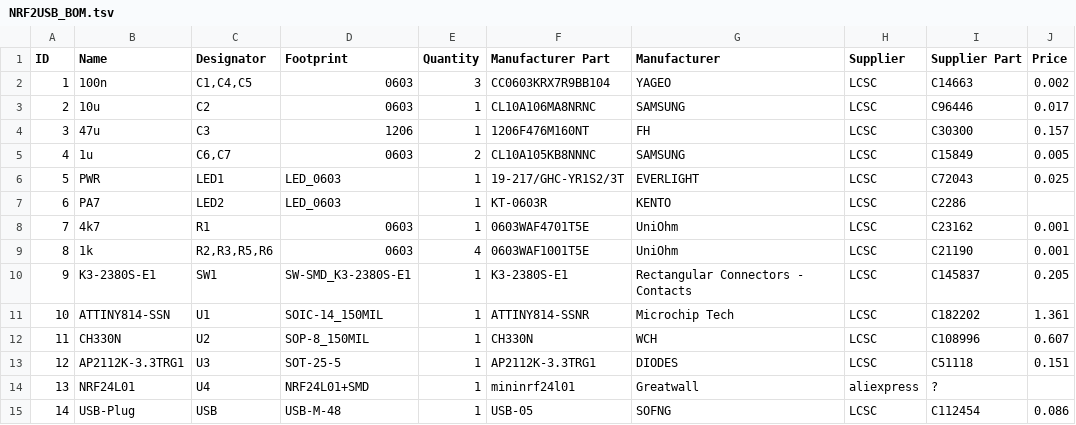
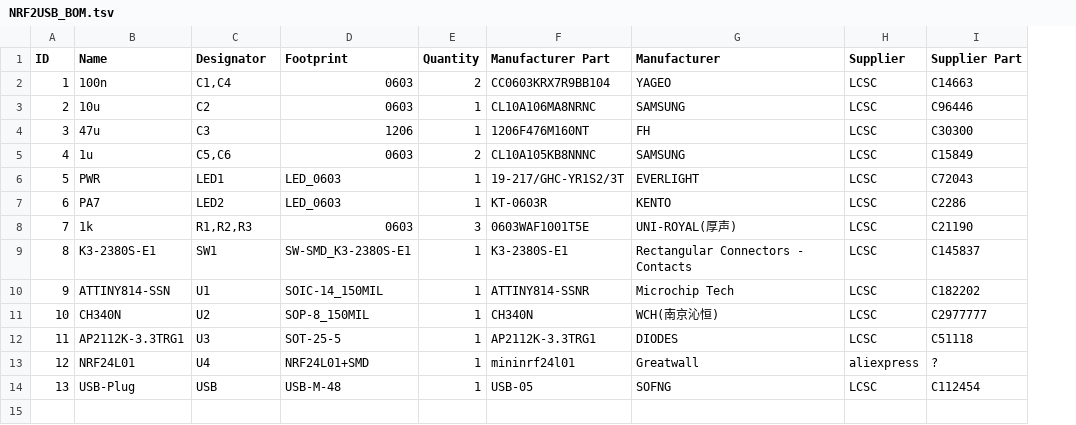
Before and after one commit to wagiminator/ATtiny814-NRF2USB, a TSV file: hardware/NRF2USB_BOM.tsv, drawn as a sheet; removed rows and columns are numbered as before the commit, all else as after; the diff names each change by its address in the sheet, - before the commit and + after, or states it on an @@ line.

```diff
--- a/hardware/NRF2USB_BOM.tsv
+++ b/hardware/NRF2USB_BOM.tsv
-column J (Price), rows 2-6: 0.002 | 0.017 | 0.157 | 0.005 | 0.025; rows 9-15: 0.001 | 0.205 | 1.361 | 0.607 | 0.151 |  | 0.086
-C2 (Designator): C1,C4,C5
+C2 (Designator): C1,C4
-E2 (Quantity): 3
+E2 (Quantity): 2
-C5 (Designator): C6,C7
+C5 (Designator): C5,C6
-row 8: 7 | 4k7 | R1 | 0603 | 1 | 0603WAF4701T5E | UniOhm | LCSC | C23162 | 0.001
@@ column A (ID) renumbered from row 8 down @@
-C8 (Designator): R2,R3,R5,R6
+C8 (Designator): R1,R2,R3
-E8 (Quantity): 4
+E8 (Quantity): 3
-G8 (Manufacturer): UniOhm
+G8 (Manufacturer): UNI-ROYAL(厚声)
-B11 (Name): CH330N
+B11 (Name): CH340N
-F11 (Manufacturer Part): CH330N
+F11 (Manufacturer Part): CH340N
-G11 (Manufacturer): WCH
+G11 (Manufacturer): WCH(南京沁恒)
-I11 (Supplier Part): C108996
+I11 (Supplier Part): C2977777
```
Also changed, not shown: 6 other files.
